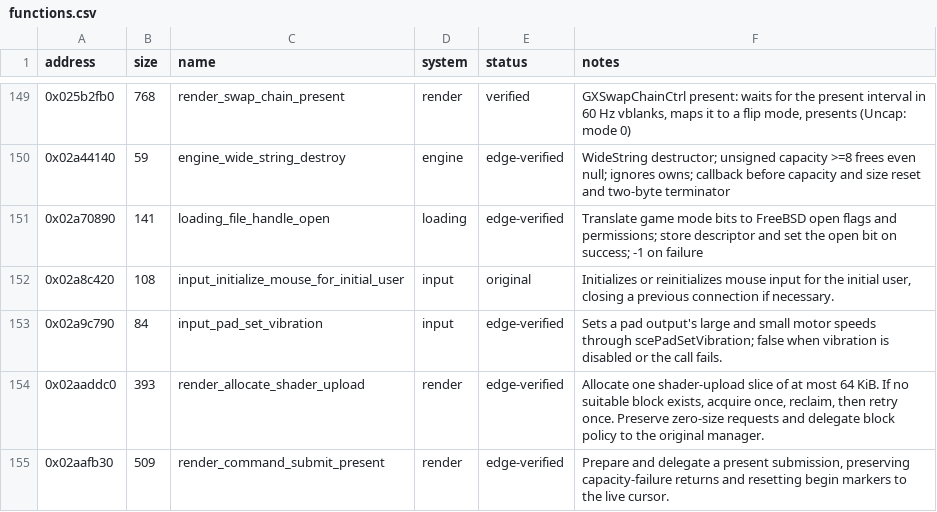
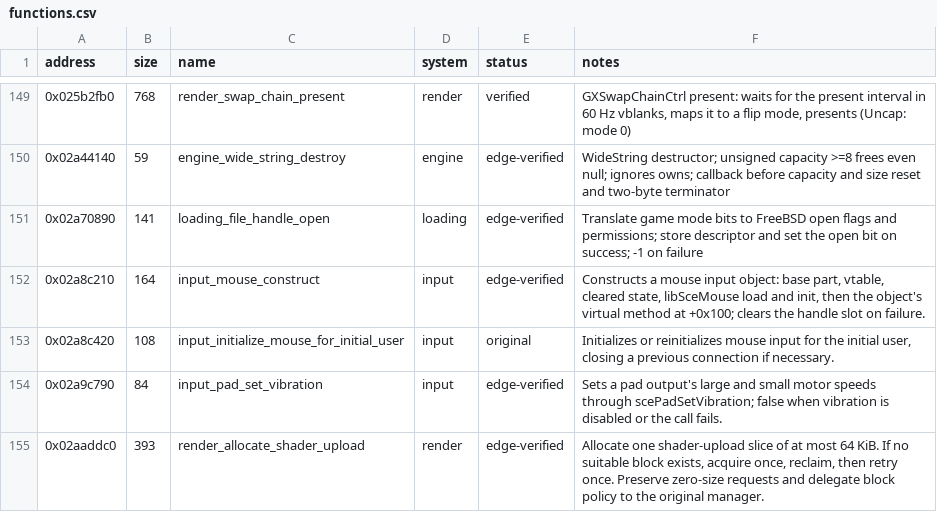
Before and after one commit to Jeffiest/Paleblood, a CSV file: symbols/functions.csv, drawn as a sheet; only a part is shown, gaps mark what is left out; the shorter side is filled out with more unchanged rows.

```diff
--- a/symbols/functions.csv
+++ b/symbols/functions.csv
@@ -151,2 +151,3 @@ address,size,name,system,status,notes
 0x02a70890,141,loading_file_handle_open,loading,edge-verified,Translate game mode bits to FreeBSD open flags and permissions; store descriptor and set the open bit on success; -1 on failure
+0x02a8c210,164,input_mouse_construct,input,edge-verified,"Constructs a mouse input object: base part, vtable, cleared state, libSceMouse load and init, then the object's virtual method at +0x100; clears the handle slot on failure."
 0x02a8c420,108,input_initialize_mouse_for_initial_user,input,original,"Initializes or reinitializes mouse input for the initial user, closing a previous connection if necessary."
```
Also changed, not shown: game/hooks.csv, 6 other files.
